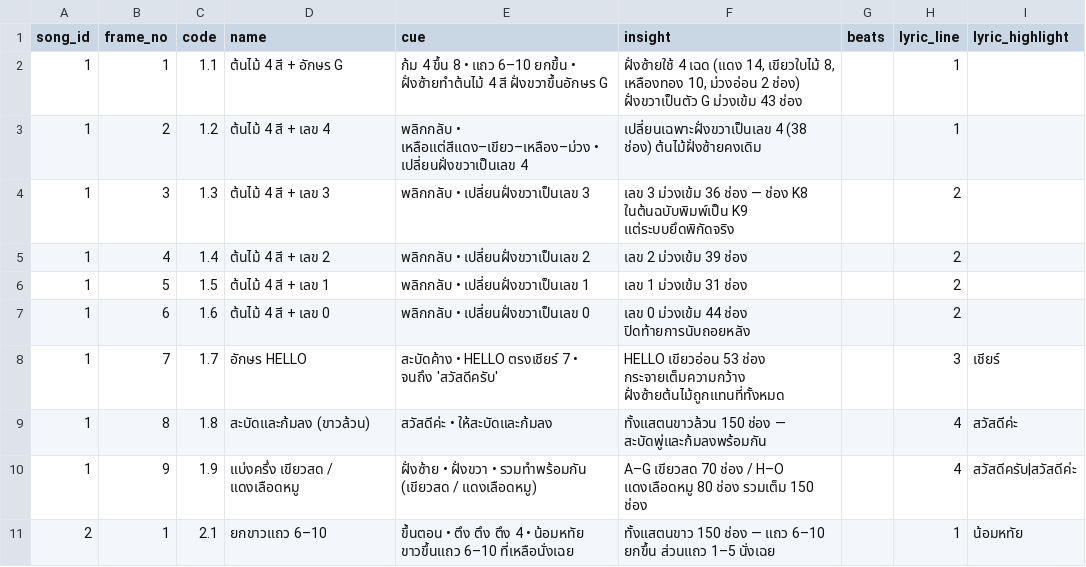
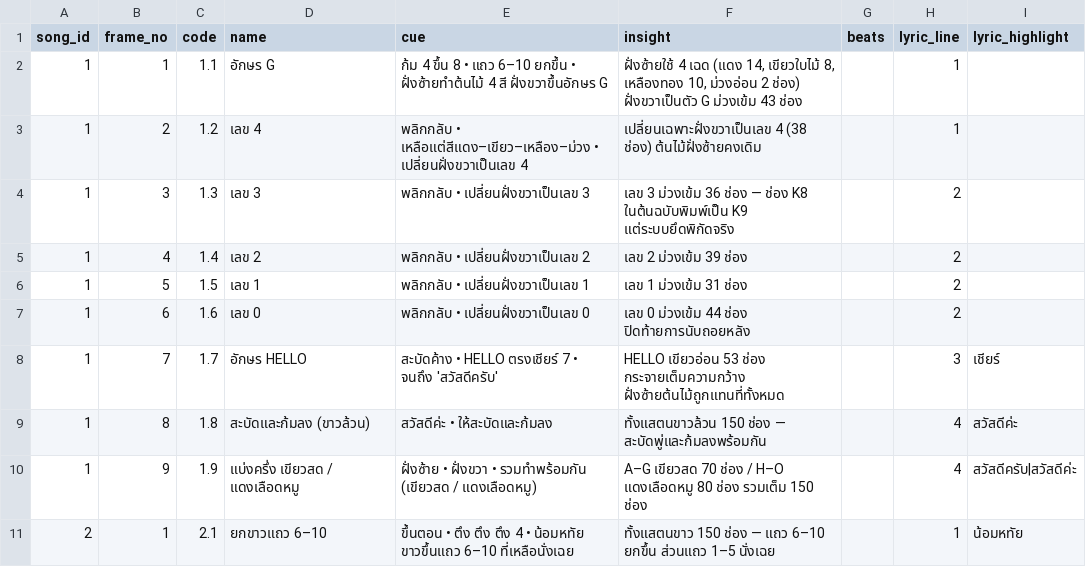
Before and after one commit to singto1597/piriyalai-green-cheer-stand, a CSV file: tools/data/frames.csv, drawn as a sheet; only a part is shown.

Commit message:
edit name

```diff
--- a/tools/data/frames.csv
+++ b/tools/data/frames.csv
@@ -1,8 +1,8 @@
 song_id,frame_no,code,name,cue,insight,beats,lyric_line,lyric_highlight
-1,1,1.1,ต้นไม้ 4 สี + อักษร G,ก้ม 4 ขึ้น 8 • แถว 6–10 ยกขึ้น • ฝั่งซ้ายทำต้นไม้ 4 สี ฝั่งขวาขึ้นอักษร G,"ฝั่งซ้ายใช้ 4 เฉด (แดง 14, เขียวใบไม้ 8, เหลืองทอง 10, ม่วงอ่อน 2 ช่อง) ฝั่งขวาเป็นตัว G ม่วงเข้ม 43 ช่อง",,1,
-1,2,1.2,ต้นไม้ 4 สี + เลข 4,พลิกกลับ • เหลือแต่สีแดง–เขียว–เหลือง–ม่วง • เปลี่ยนฝั่งขวาเป็นเลข 4,เปลี่ยนเฉพาะฝั่งขวาเป็นเลข 4 (38 ช่อง) ต้นไม้ฝั่งซ้ายคงเดิม,,1,
-1,3,1.3,ต้นไม้ 4 สี + เลข 3,พลิกกลับ • เปลี่ยนฝั่งขวาเป็นเลข 3,เลข 3 ม่วงเข้ม 36 ช่อง — ช่อง K8 ในต้นฉบับพิมพ์เป็น K9 แต่ระบบยึดพิกัดจริง,,2,
-1,4,1.4,ต้นไม้ 4 สี + เลข 2,พลิกกลับ • เปลี่ยนฝั่งขวาเป็นเลข 2,เลข 2 ม่วงเข้ม 39 ช่อง,,2,
-1,5,1.5,ต้นไม้ 4 สี + เลข 1,พลิกกลับ • เปลี่ยนฝั่งขวาเป็นเลข 1,เลข 1 ม่วงเข้ม 31 ช่อง,,2,
-1,6,1.6,ต้นไม้ 4 สี + เลข 0,พลิกกลับ • เปลี่ยนฝั่งขวาเป็นเลข 0,เลข 0 ม่วงเข้ม 44 ช่อง ปิดท้ายการนับถอยหลัง,,2,
+1,1,1.1,อักษร G,ก้ม 4 ขึ้น 8 • แถว 6–10 ยกขึ้น • ฝั่งซ้ายทำต้นไม้ 4 สี ฝั่งขวาขึ้นอักษร G,"ฝั่งซ้ายใช้ 4 เฉด (แดง 14, เขียวใบไม้ 8, เหลืองทอง 10, ม่วงอ่อน 2 ช่อง) ฝั่งขวาเป็นตัว G ม่วงเข้ม 43 ช่อง",,1,
+1,2,1.2,เลข 4,พลิกกลับ • เหลือแต่สีแดง–เขียว–เหลือง–ม่วง • เปลี่ยนฝั่งขวาเป็นเลข 4,เปลี่ยนเฉพาะฝั่งขวาเป็นเลข 4 (38 ช่อง) ต้นไม้ฝั่งซ้ายคงเดิม,,1,
+1,3,1.3,เลข 3,พลิกกลับ • เปลี่ยนฝั่งขวาเป็นเลข 3,เลข 3 ม่วงเข้ม 36 ช่อง — ช่อง K8 ในต้นฉบับพิมพ์เป็น K9 แต่ระบบยึดพิกัดจริง,,2,
+1,4,1.4,เลข 2,พลิกกลับ • เปลี่ยนฝั่งขวาเป็นเลข 2,เลข 2 ม่วงเข้ม 39 ช่อง,,2,
+1,5,1.5,เลข 1,พลิกกลับ • เปลี่ยนฝั่งขวาเป็นเลข 1,เลข 1 ม่วงเข้ม 31 ช่อง,,2,
+1,6,1.6,เลข 0,พลิกกลับ • เปลี่ยนฝั่งขวาเป็นเลข 0,เลข 0 ม่วงเข้ม 44 ช่อง ปิดท้ายการนับถอยหลัง,,2,
 1,7,1.7,อักษร HELLO,สะบัดค้าง • HELLO ตรงเชียร์ 7 • จนถึง 'สวัสดีครับ',HELLO เขียวอ่อน 53 ช่อง กระจายเต็มความกว้าง ฝั่งซ้ายต้นไม้ถูกแทนที่ทั้งหมด,,3,เชียร์
```
